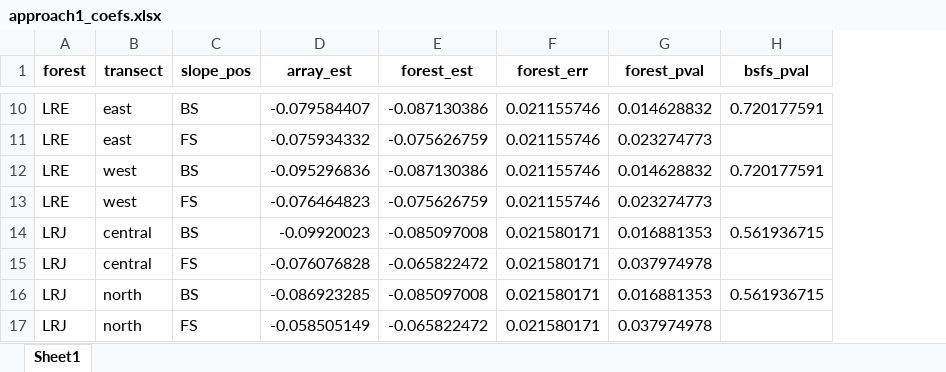
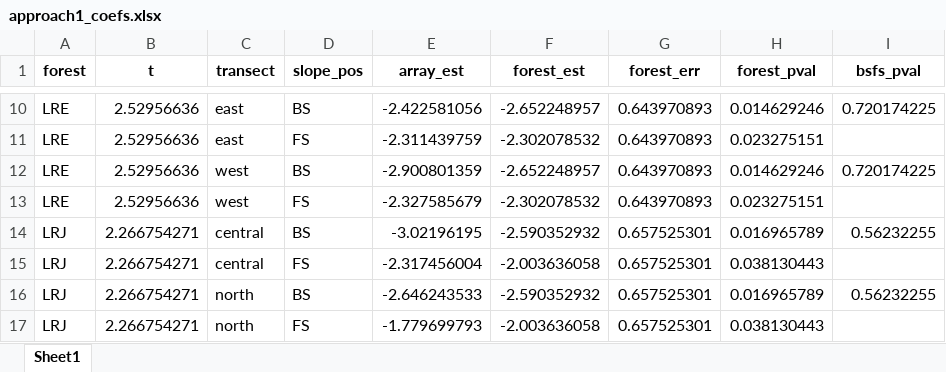
Before and after one commit to nate-lund/piped_erosion_pins, an Excel workbook: _stats_outputs/approach1_coefs.xlsx, sheet Sheet1, drawn as a sheet; only a part is shown, gaps mark what is left out; values as stored, in another font and other column widths than the file's, no borders; addresses are those after the commit; the diff covers the shown part only; the diff names each change by its address in the sheet, - before the commit and + after, or states it on an @@ line.

```diff
--- a/_stats_outputs/approach1_coefs.xlsx (sheet Sheet1)
+++ b/_stats_outputs/approach1_coefs.xlsx (sheet Sheet1)
+column B (t), rows 10-17: 2.52956636 | 2.52956636 | 2.52956636 | 2.52956636 | 2.266754271 | 2.266754271 | 2.266754271 | 2.266754271
-E10 (array_est): -0.079584407
+E10 (array_est): -2.422581056
-F10 (forest_est): -0.087130386
+F10 (forest_est): -2.652248957
-G10:G13 (forest_err): 0.021155746
+G10:G13 (forest_err): 0.643970893
-H10 (forest_pval): 0.014628832
+H10 (forest_pval): 0.014629246
-I10 (bsfs_pval): 0.720177591
+I10 (bsfs_pval): 0.720174225
-E11 (array_est): -0.075934332
+E11 (array_est): -2.311439759
-F11 (forest_est): -0.075626759
+F11 (forest_est): -2.302078532
-H11 (forest_pval): 0.023274773
+H11 (forest_pval): 0.023275151
-E12 (array_est): -0.095296836
+E12 (array_est): -2.900801359
-F12 (forest_est): -0.087130386
+F12 (forest_est): -2.652248957
-H12 (forest_pval): 0.014628832
+H12 (forest_pval): 0.014629246
-I12 (bsfs_pval): 0.720177591
+I12 (bsfs_pval): 0.720174225
-E13 (array_est): -0.076464823
+E13 (array_est): -2.327585679
-F13 (forest_est): -0.075626759
+F13 (forest_est): -2.302078532
-H13 (forest_pval): 0.023274773
+H13 (forest_pval): 0.023275151
-E14 (array_est): -0.09920023
+E14 (array_est): -3.02196195
-F14 (forest_est): -0.085097008
+F14 (forest_est): -2.590352932
-G14:G17 (forest_err): 0.021580171
+G14:G17 (forest_err): 0.657525301
-H14 (forest_pval): 0.016881353
+H14 (forest_pval): 0.016965789
-I14 (bsfs_pval): 0.561936715
+I14 (bsfs_pval): 0.56232255
-E15 (array_est): -0.076076828
+E15 (array_est): -2.317456004
-F15 (forest_est): -0.065822472
+F15 (forest_est): -2.003636058
-H15 (forest_pval): 0.037974978
+H15 (forest_pval): 0.038130443
-E16 (array_est): -0.086923285
+E16 (array_est): -2.646243533
-F16 (forest_est): -0.085097008
+F16 (forest_est): -2.590352932
-H16 (forest_pval): 0.016881353
+H16 (forest_pval): 0.016965789
-I16 (bsfs_pval): 0.561936715
+I16 (bsfs_pval): 0.56232255
-E17 (array_est): -0.058505149
+E17 (array_est): -1.779699793
-F17 (forest_est): -0.065822472
+F17 (forest_est): -2.003636058
-H17 (forest_pval): 0.037974978
+H17 (forest_pval): 0.038130443
```
Also changed, not shown: 123 edited cells elsewhere in this sheet, _stats_outputs/anova_coefs.xlsx, _stats_outputs/approach1_data.xlsx, 15 other files.
